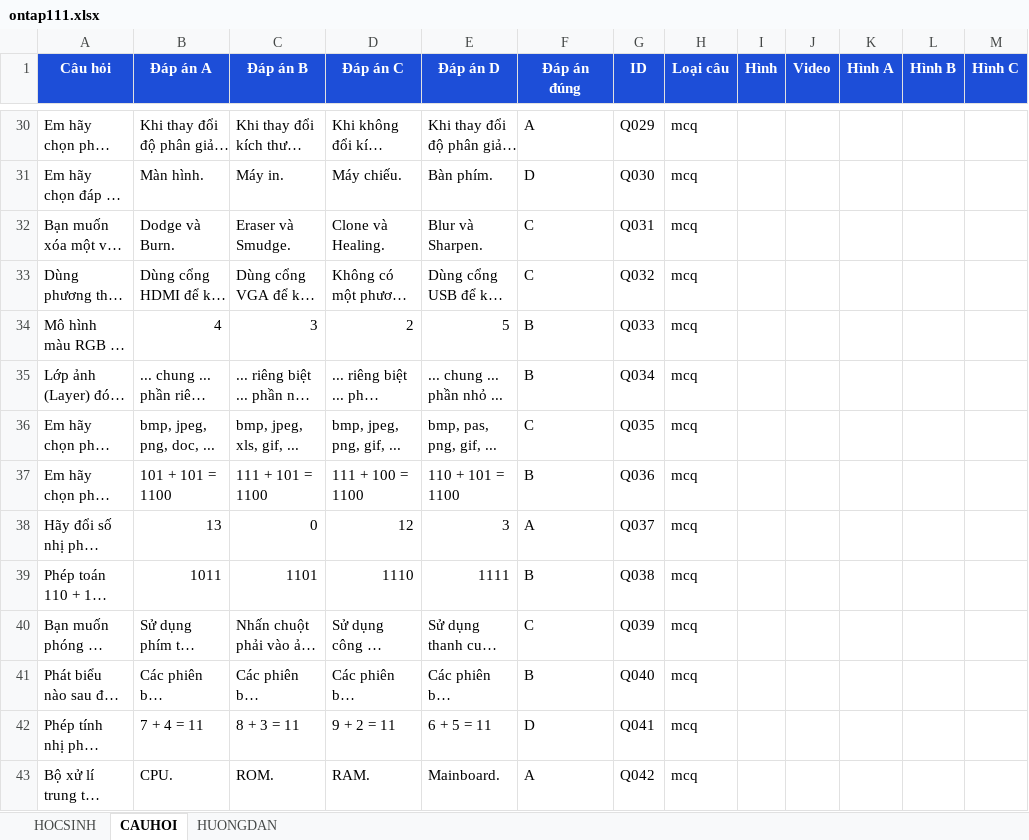
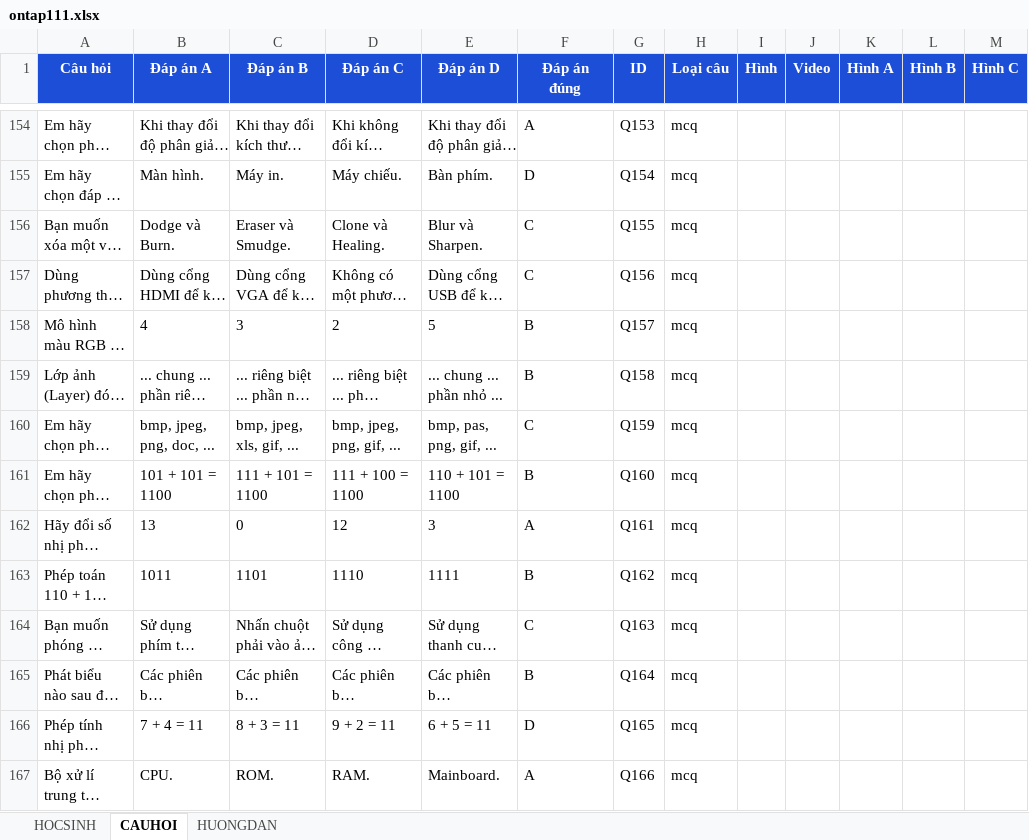
Before and after one commit to webh2t/webh2t.github.io, an Excel workbook: data/ontap111.xlsx, sheet CAUHOI, drawn as a sheet; only a part is shown, gaps mark what is left out; long unchanged cells end in …; values as stored, in another font and other column widths than the file's, no borders; addresses are those after the commit; the diff covers the shown part only; the diff names each change by its address in the sheet, - before the commit and + after, or states it on an @@ line.

```diff
--- a/data/ontap111.xlsx (sheet CAUHOI)
+++ b/data/ontap111.xlsx (sheet CAUHOI)
-G154 (ID): Q029
+G154 (ID): Q153
-G155 (ID): Q030
+G155 (ID): Q154
-G156 (ID): Q031
+G156 (ID): Q155
-G157 (ID): Q032
+G157 (ID): Q156
-B158:E158 alignment: right
+B158:E158 alignment: left
-G158 (ID): Q033
+G158 (ID): Q157
-G159 (ID): Q034
+G159 (ID): Q158
-G160 (ID): Q035
+G160 (ID): Q159
-G161 (ID): Q036
+G161 (ID): Q160
-B162:E163 alignment: right
+B162:E163 alignment: left
-G162 (ID): Q037
+G162 (ID): Q161
-G163 (ID): Q038
+G163 (ID): Q162
-G164 (ID): Q039
+G164 (ID): Q163
-G165 (ID): Q040
+G165 (ID): Q164
-G166 (ID): Q041
+G166 (ID): Q165
-G167 (ID): Q042
+G167 (ID): Q166
```
Also changed, not shown: 140 added rows, 1 removed row, 125 edited cells and cell formats elsewhere in this sheet.
